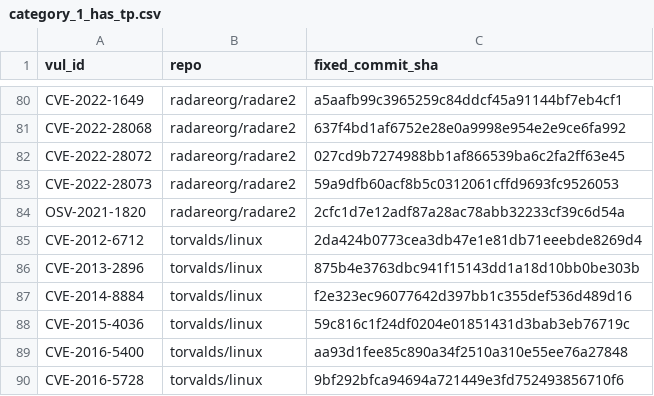
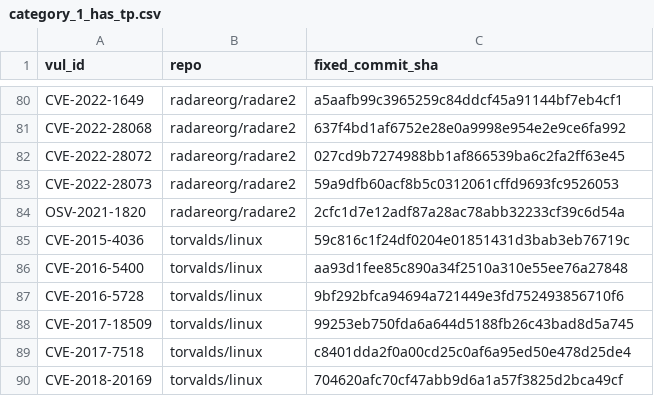
Before and after one commit to ReBeating/TEST, a CSV file: category_1_has_tp.csv, drawn as a sheet; only a part is shown, gaps mark what is left out; the shorter side is filled out with more unchanged rows.

```diff
--- a/category_1_has_tp.csv
+++ b/category_1_has_tp.csv
@@ -84,5 +84,2 @@ CVE-2022-28073,radareorg/radare2,59a9dfb60acf8b5c0312061cffd9693fc9526053
 OSV-2021-1820,radareorg/radare2,2cfc1d7e12adf87a28ac78abb32233cf39c6d54a
-CVE-2012-6712,torvalds/linux,2da424b0773cea3db47e1e81db71eeebde8269d4
-CVE-2013-2896,torvalds/linux,875b4e3763dbc941f15143dd1a18d10bb0be303b
-CVE-2014-8884,torvalds/linux,f2e323ec96077642d397bb1c355def536d489d16
 CVE-2015-4036,torvalds/linux,59c816c1f24df0204e01851431d3bab3eb76719c
```
Also changed, not shown: 25 other files.
